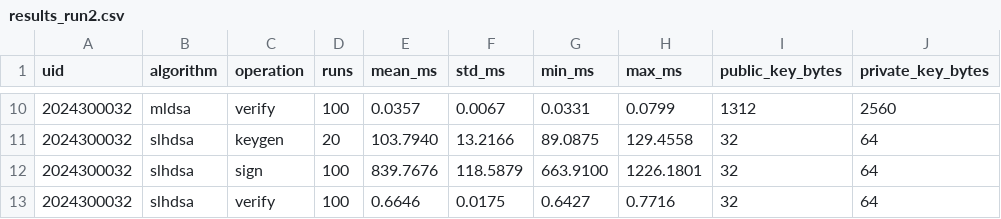
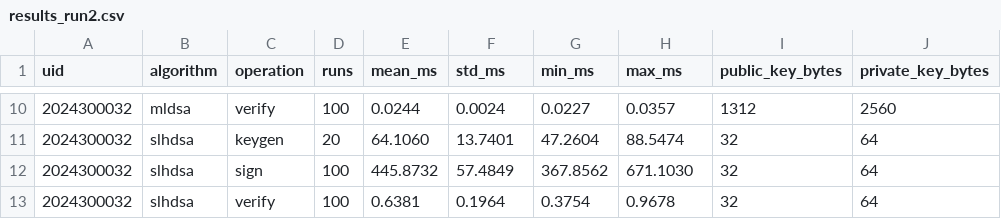
Before and after one commit to anushadalal2006/cns8, a CSV file: sender/results_run2.csv, drawn as a sheet; only a part is shown, gaps mark what is left out; the diff covers the shown part only; the diff names each change by its address in the sheet, - before the commit and + after, or states it on an @@ line.

```diff
--- a/sender/results_run2.csv
+++ b/sender/results_run2.csv
-E10 (mean_ms): 0.0357
+E10 (mean_ms): 0.0244
-F10 (std_ms): 0.0067
+F10 (std_ms): 0.0024
-G10 (min_ms): 0.0331
+G10 (min_ms): 0.0227
-H10 (max_ms): 0.0799
+H10 (max_ms): 0.0357
-E11 (mean_ms): 103.7940
+E11 (mean_ms): 64.1060
-F11 (std_ms): 13.2166
+F11 (std_ms): 13.7401
-G11 (min_ms): 89.0875
+G11 (min_ms): 47.2604
-H11 (max_ms): 129.4558
+H11 (max_ms): 88.5474
-E12 (mean_ms): 839.7676
+E12 (mean_ms): 445.8732
-F12 (std_ms): 118.5879
+F12 (std_ms): 57.4849
-G12 (min_ms): 663.9100
+G12 (min_ms): 367.8562
-H12 (max_ms): 1226.1801
+H12 (max_ms): 671.1030
-E13 (mean_ms): 0.6646
+E13 (mean_ms): 0.6381
-F13 (std_ms): 0.0175
+F13 (std_ms): 0.1964
-G13 (min_ms): 0.6427
+G13 (min_ms): 0.3754
-H13 (max_ms): 0.7716
+H13 (max_ms): 0.9678
```
Also changed, not shown: 32 edited cells elsewhere in this file, receiver/results.csv, sender/results.csv, 57 other files.
